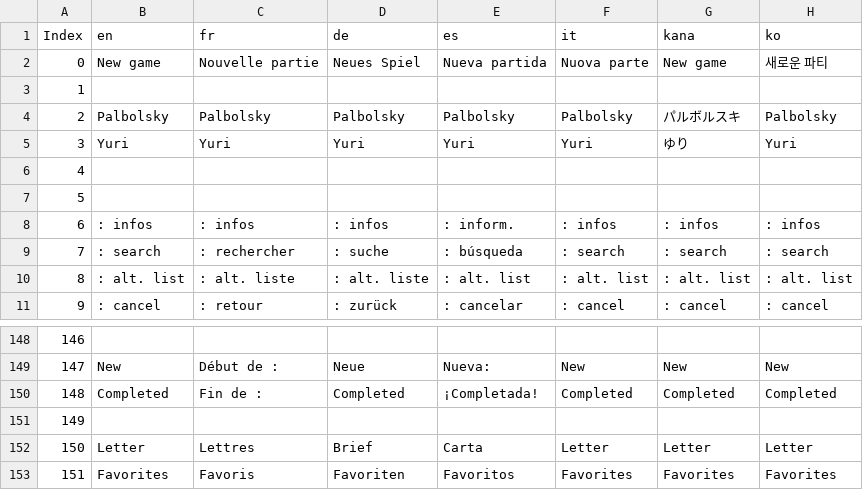
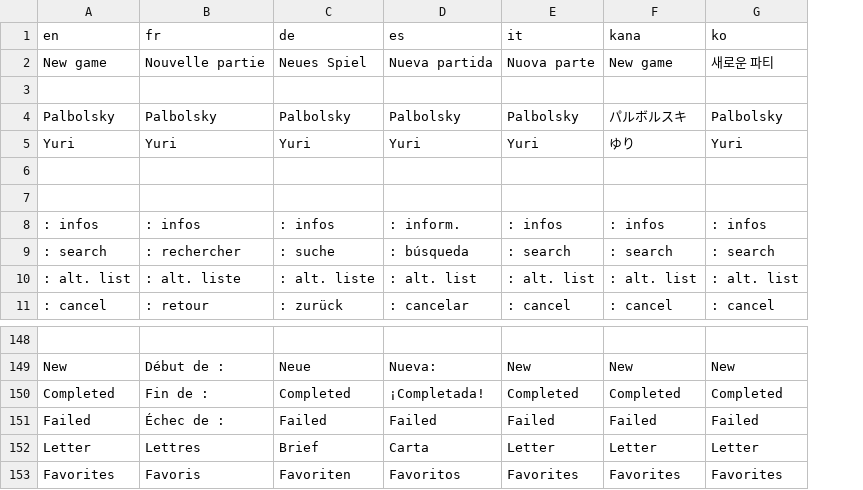
Before and after one commit to PokemonWorkshop/PSDKTechnicalDemo, a CSV file: Data/Text/Dialogs/9000.csv, drawn as a sheet; only a part is shown, gaps mark what is left out; removed rows and columns are numbered as before the commit, all else as after; the diff names each change by its address in the sheet, - before the commit and + after, or states it on an @@ line.

```diff
--- a/Data/Text/Dialogs/9000.csv
+++ b/Data/Text/Dialogs/9000.csv
-column A (Index), rows 2-11: 0 | 1 | 2 | 3 | 4 | 5 | 6 | 7 | 8 | 9; rows 148-153: 146 | 147 | 148 | 149 | 150 | 151
-A151 (en): (empty)
+A151 (en): Failed
-B151 (fr): (empty)
+B151 (fr): Échec de :
-C151 (de): (empty)
+C151 (de): Failed
-D151 (es): (empty)
+D151 (es): Failed
-E151 (it): (empty)
+E151 (it): Failed
-F151 (kana): (empty)
+F151 (kana): Failed
-G151 (ko): (empty)
+G151 (ko): Failed
```
Also changed, not shown: Data/Text/Dialogs/100023.csv, Data/Text/Dialogs/9006.csv, 37 other files.
